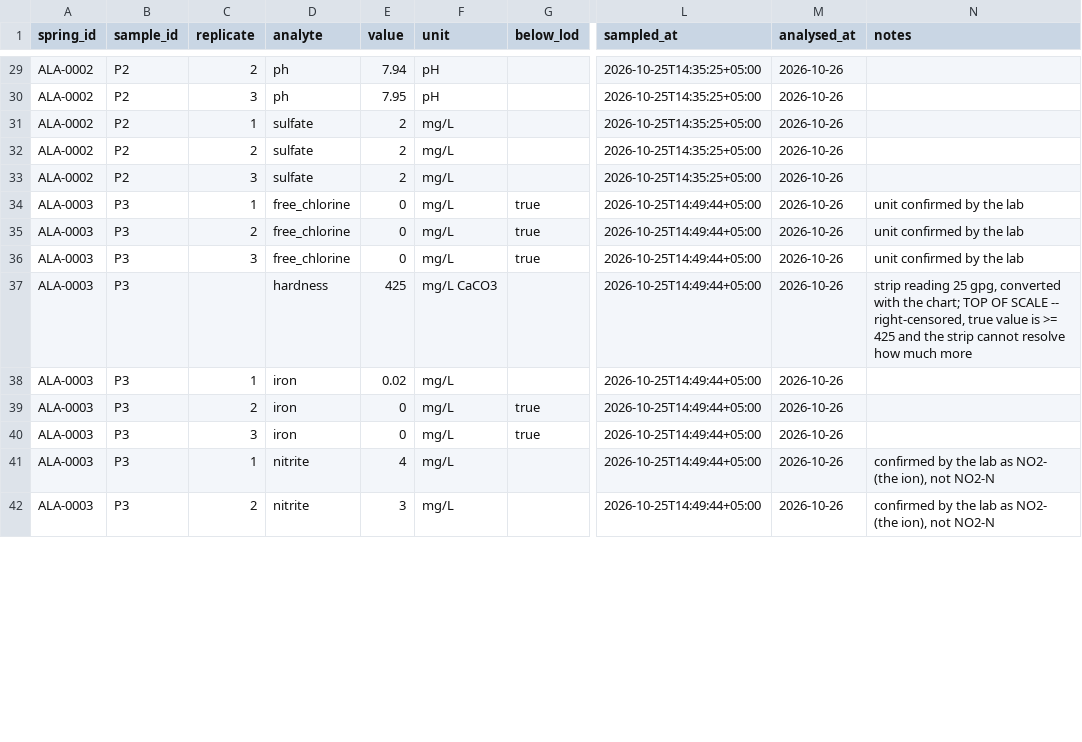
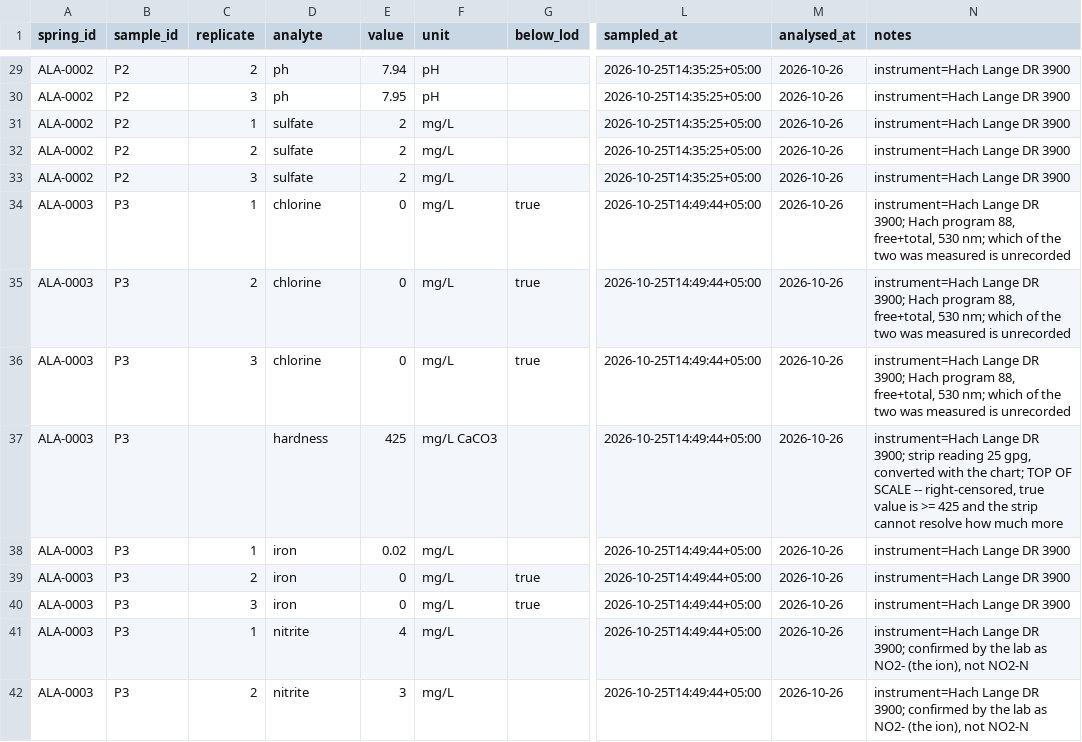
Before and after one commit to x1n0x/almaty-springs, a CSV file: data/field/lab_results_2026-10-25.csv, drawn as a sheet; only a part is shown, gaps mark what is left out; the diff covers the shown part only; the diff names each change by its address in the sheet, - before the commit and + after, or states it on an @@ line.

```diff
--- a/data/field/lab_results_2026-10-25.csv
+++ b/data/field/lab_results_2026-10-25.csv
-N29:N33 (notes): (empty)
+N29:N33 (notes): instrument=Hach Lange DR 3900
-D34:D36 (analyte): free_chlorine
+D34:D36 (analyte): chlorine
-N34:N36 (notes): unit confirmed by the lab
+N34:N36 (notes): instrument=Hach Lange DR 3900; Hach program 88, free+total, 530 nm; which of the two was measured is unrecorded
-N37 (notes): strip reading…
+N37 (notes): instrument=Hach Lange DR 3900; strip reading…
-N38:N40 (notes): (empty)
+N38:N40 (notes): instrument=Hach Lange DR 3900
-N41:N42 (notes): confirmed by…
+N41:N42 (notes): instrument=Hach Lange DR 3900; confirmed by…
```
Also changed, not shown: 98 edited cells elsewhere in this file, 4 other files.
